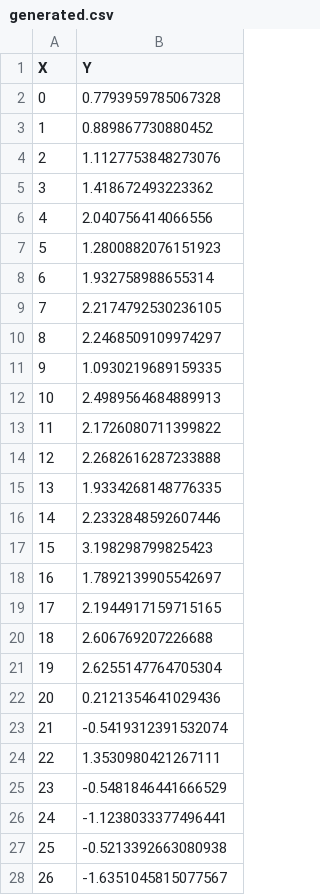
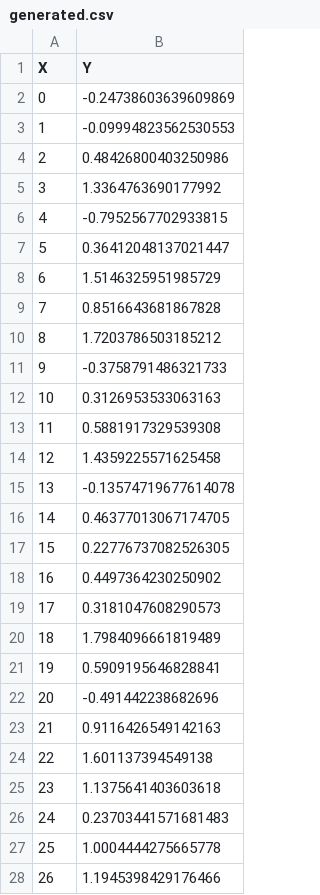
Before and after one commit to bpawlus/timeseries, a CSV file: generated/generated.csv, drawn as a sheet; only a part is shown; the diff covers the shown part only.

```diff
--- a/generated/generated.csv
+++ b/generated/generated.csv
@@ -1,28 +1,28 @@
 X,Y
-0,0.7793959785067328
-1,0.889867730880452
-2,1.1127753848273076
-3,1.418672493223362
-4,2.040756414066556
-5,1.2800882076151923
-6,1.932758988655314
-7,2.2174792530236105
-8,2.2468509109974297
-9,1.0930219689159335
-10,2.4989564684889913
-11,2.1726080711399822
-12,2.2682616287233888
-13,1.9334268148776335
-14,2.2332848592607446
-15,3.198298799825423
-16,1.7892139905542697
-17,2.1944917159715165
-18,2.606769207226688
-19,2.6255147764705304
-20,0.2121354641029436
-21,-0.5419312391532074
-22,1.3530980421267111
-23,-0.5481846441666529
-24,-1.1238033377496441
-25,-0.5213392663080938
-26,-1.6351045815077567
+0,-0.24738603639609869
+1,-0.09994823562530553
+2,0.48426800403250986
+3,1.3364763690177992
+4,-0.7952567702933815
+5,0.36412048137021447
+6,1.5146325951985729
+7,0.8516643681867828
+8,1.7203786503185212
+9,-0.3758791486321733
+10,0.3126953533063163
+11,0.5881917329539308
+12,1.4359225571625458
+13,-0.13574719677614078
+14,0.46377013067174705
+15,0.22776737082526305
+16,0.4497364230250902
+17,0.3181047608290573
+18,1.7984096661819489
+19,0.5909195646828841
+20,-0.491442238682696
+21,0.9116426549142163
+22,1.601137394549138
+23,1.1375641403603618
+24,0.23703441571681483
+25,1.0004444275665778
+26,1.1945398429176466
```
Also changed, not shown: 73 edited cells elsewhere in this file, 9 other files.
